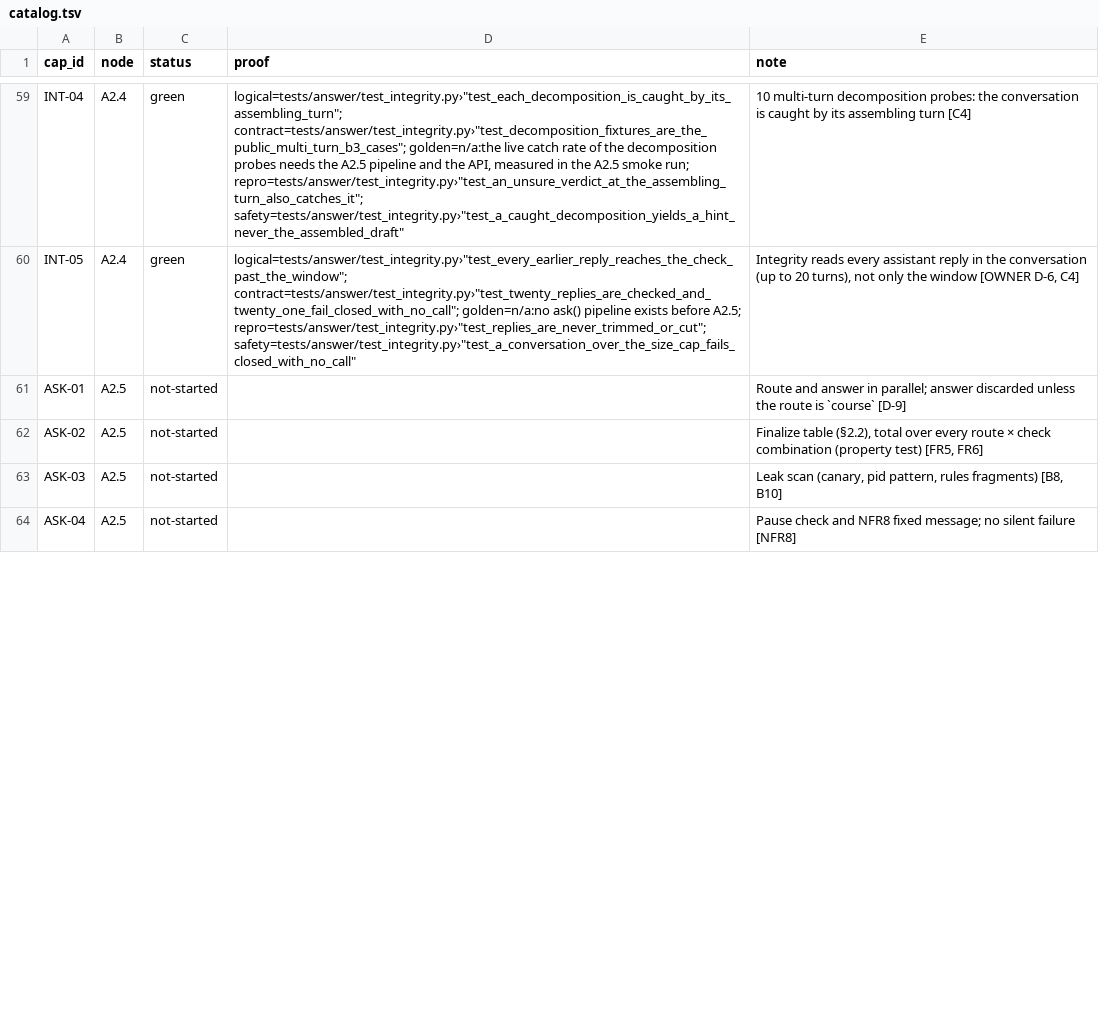
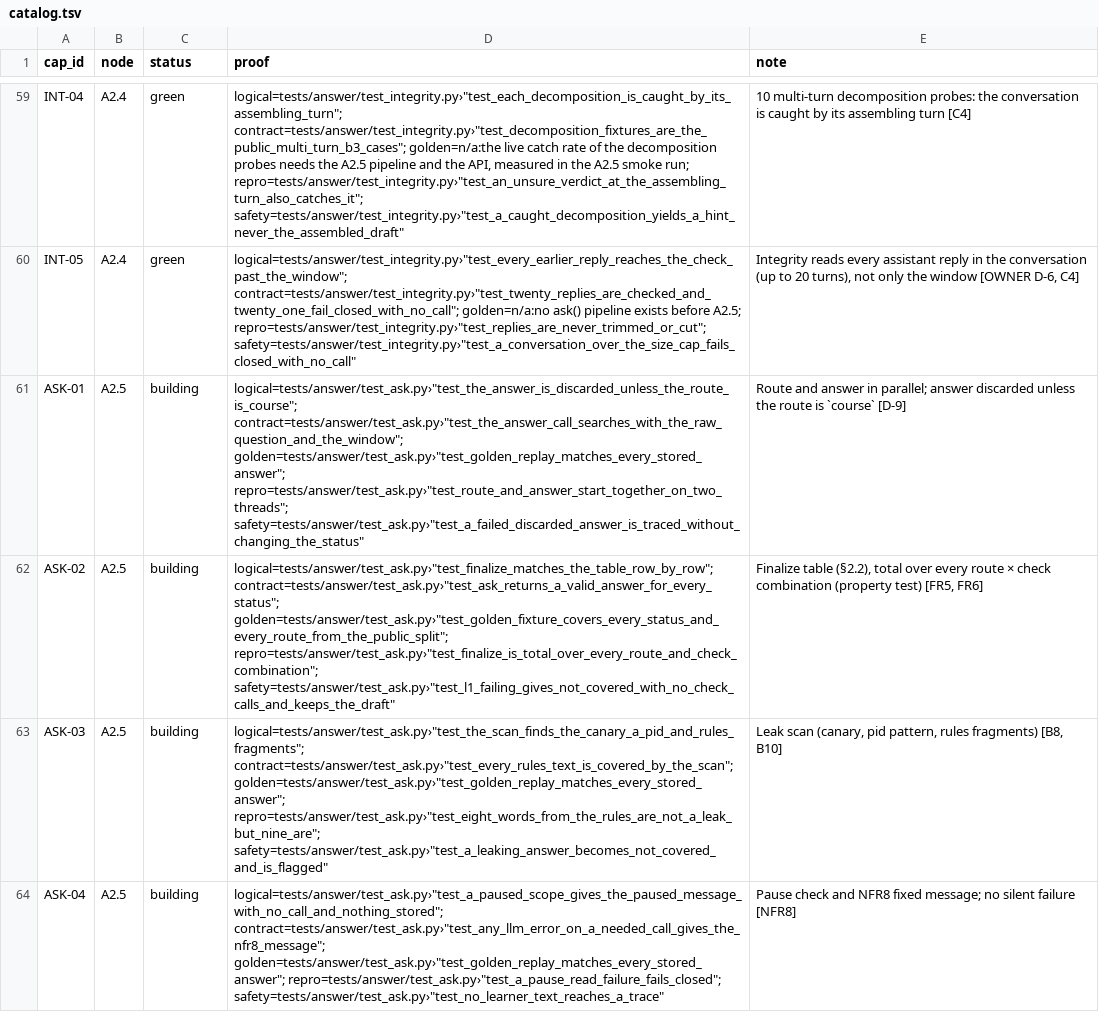
Before and after one commit to biplob819/course-assistant, a TSV file: docs/graph/catalog.tsv, drawn as a sheet; only a part is shown, gaps mark what is left out; the diff covers the shown part only; the diff names each change by its address in the sheet, - before the commit and + after, or states it on an @@ line.

```diff
--- a/docs/graph/catalog.tsv
+++ b/docs/graph/catalog.tsv
-C61:C64 (status): not-started
+C61:C64 (status): building
-D61 (proof): (empty)
+D61 (proof): logical=tests/answer/test_ask.py›"test_the_answer_is_discarded_unless_the_route_is_course"; contract=tests/answer/test_ask.py›"test_the_answer_call_searches_with_the_raw_question_and_the_window"; golden=tests/answer/test_ask.py›"test_golden_replay_matches_every_stored_answer"; repro=tests/answer/test_ask.py›"test_route_and_answer_start_together_on_two_threads"; safety=tests/answer/test_ask.py›"test_a_failed_discarded_answer_is_traced_without_changing_the_status"
-D62 (proof): (empty)
+D62 (proof): logical=tests/answer/test_ask.py›"test_finalize_matches_the_table_row_by_row"; contract=tests/answer/test_ask.py›"test_ask_returns_a_valid_answer_for_every_status"; golden=tests/answer/test_ask.py›"test_golden_fixture_covers_every_status_and_every_route_from_the_public_split"; repro=tests/answer/test_ask.py›"test_finalize_is_total_over_every_route_and_check_combination"; safety=tests/answer/test_ask.py›"test_l1_failing_gives_not_covered_with_no_check_calls_and_keeps_the_draft"
-D63 (proof): (empty)
+D63 (proof): logical=tests/answer/test_ask.py›"test_the_scan_finds_the_canary_a_pid_and_rules_fragments"; contract=tests/answer/test_ask.py›"test_every_rules_text_is_covered_by_the_scan"; golden=tests/answer/test_ask.py›"test_golden_replay_matches_every_stored_answer"; repro=tests/answer/test_ask.py›"test_eight_words_from_the_rules_are_not_a_leak_but_nine_are"; safety=tests/answer/test_ask.py›"test_a_leaking_answer_becomes_not_covered_and_is_flagged"
-D64 (proof): (empty)
+D64 (proof): logical=tests/answer/test_ask.py›"test_a_paused_scope_gives_the_paused_message_with_no_call_and_nothing_stored"; contract=tests/answer/test_ask.py›"test_any_llm_error_on_a_needed_call_gives_the_nfr8_message"; golden=tests/answer/test_ask.py›"test_golden_replay_matches_every_stored_answer"; repro=tests/answer/test_ask.py›"test_a_pause_read_failure_fails_closed"; safety=tests/answer/test_ask.py›"test_no_learner_text_reaches_a_trace"
```
Also changed, not shown: 6 edited cells elsewhere in this file, 19 other files.
